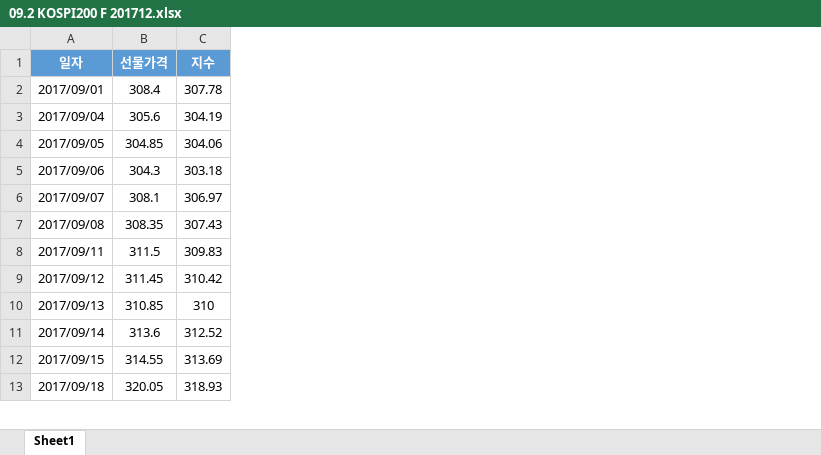
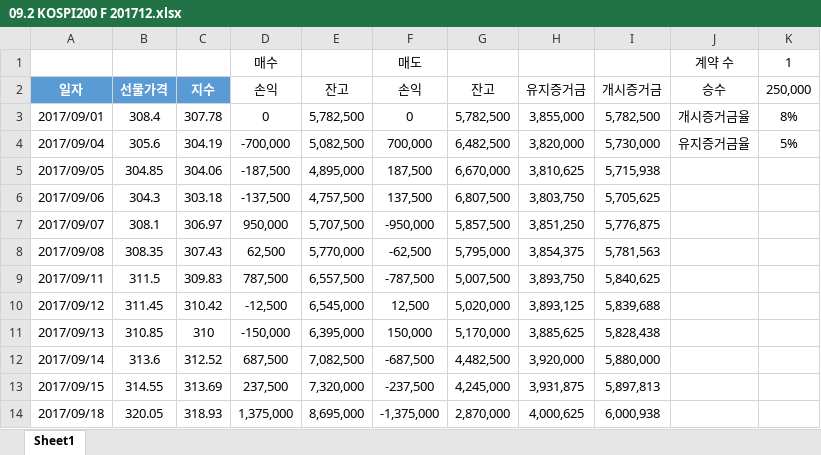
Before and after one commit to DHK810/Multicamp, an Excel workbook: DH practice/7월/download-master/09.2 KOSPI200 F 201712.xlsx, sheet Sheet1, drawn as a sheet; only a part is shown; values as stored, in another font and other column widths than the file's, no borders; conditional formats not drawn; addresses are those after the commit; the diff names each change by its address in the sheet, - before the commit and + after, or states it on an @@ line.

```diff
--- a/DH practice/7월/download-master/09.2 KOSPI200 F 201712.xlsx (sheet Sheet1)
+++ b/DH practice/7월/download-master/09.2 KOSPI200 F 201712.xlsx (sheet Sheet1)
+column D (손익), rows 3-14: 0 | -700,000 | -187,500 | -137,500 | 950,000 | 62,500 | 787,500 | -12,500 | -150,000 | 687,500 | 237,500 | 1,375,000
+column E (잔고), rows 3-14: 5,782,500 | 5,082,500 | 4,895,000 | 4,757,500 | 5,707,500 | 5,770,000 | 6,557,500 | 6,545,000 | 6,395,000 | 7,082,500 | 7,320,000 | 8,695,000
+column F (손익), rows 3-14: 0 | 700,000 | 187,500 | 137,500 | -950,000 | -62,500 | -787,500 | 12,500 | 150,000 | -687,500 | -237,500 | -1,375,000
+column G (잔고), rows 3-14: 5,782,500 | 6,482,500 | 6,670,000 | 6,807,500 | 5,857,500 | 5,795,000 | 5,007,500 | 5,020,000 | 5,170,000 | 4,482,500 | 4,245,000 | 2,870,000
+column H (유지증거금), rows 3-14: 3,855,000 | 3,820,000 | 3,810,625 | 3,803,750 | 3,851,250 | 3,854,375 | 3,893,750 | 3,893,125 | 3,885,625 | 3,920,000 | 3,931,875 | 4,000,625
+column I (개시증거금), rows 3-14: 5,782,500 | 5,730,000 | 5,715,938 | 5,705,625 | 5,776,875 | 5,781,563 | 5,840,625 | 5,839,688 | 5,828,438 | 5,880,000 | 5,897,813 | 6,000,938
+column J (승수), rows 3-4: 개시증거금율 | 유지증거금율
+column K (250,000), rows 3-4: 8% | 5%
+row 1:  |  |  | 매수 |  | 매도 |  |  |  | 계약 수 | 1
```
Also changed, not shown: DH practice/7월/download-master/05.1. S&P500-KOSPI200 (기초데이터).xlsx, DH practice/7월/download-master/05.4. K5 Index.xlsx, 57 other files.
